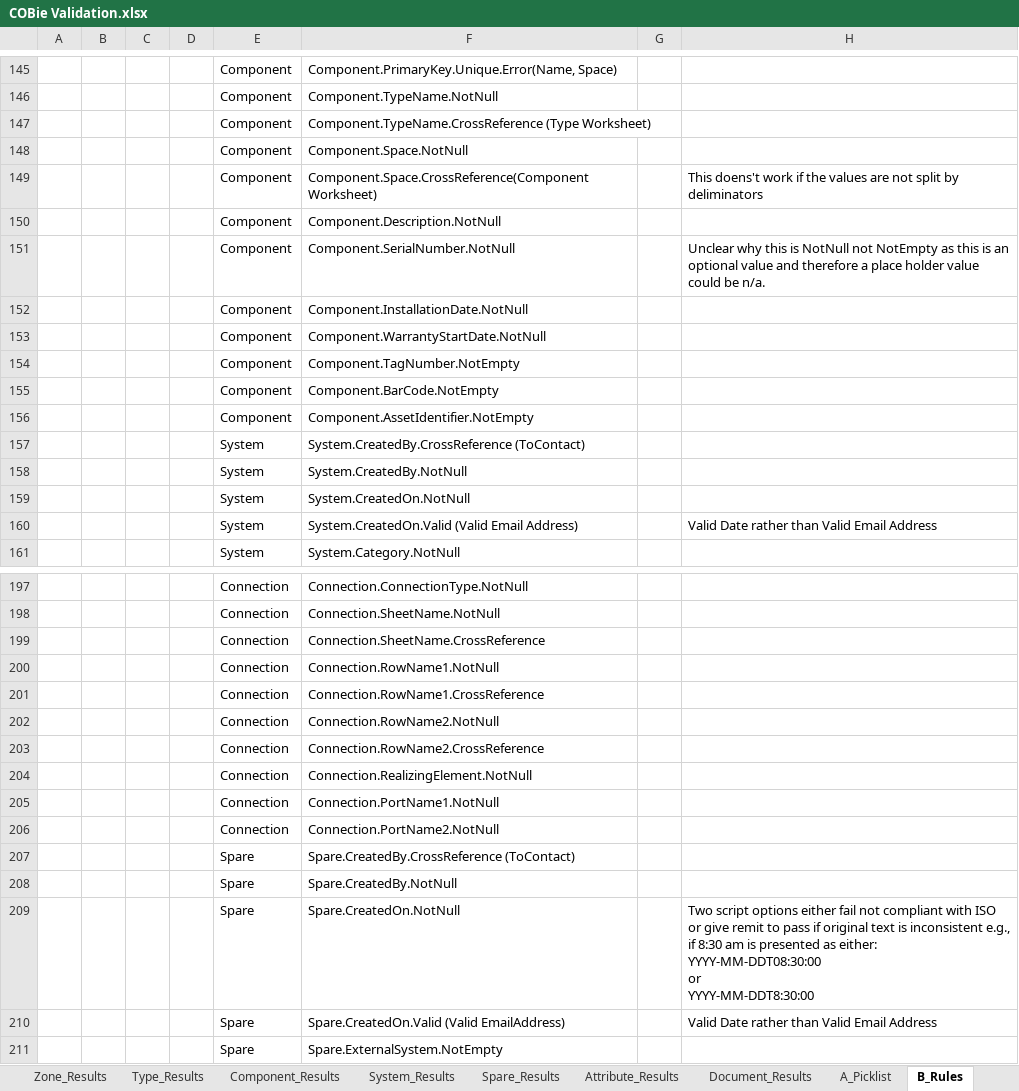
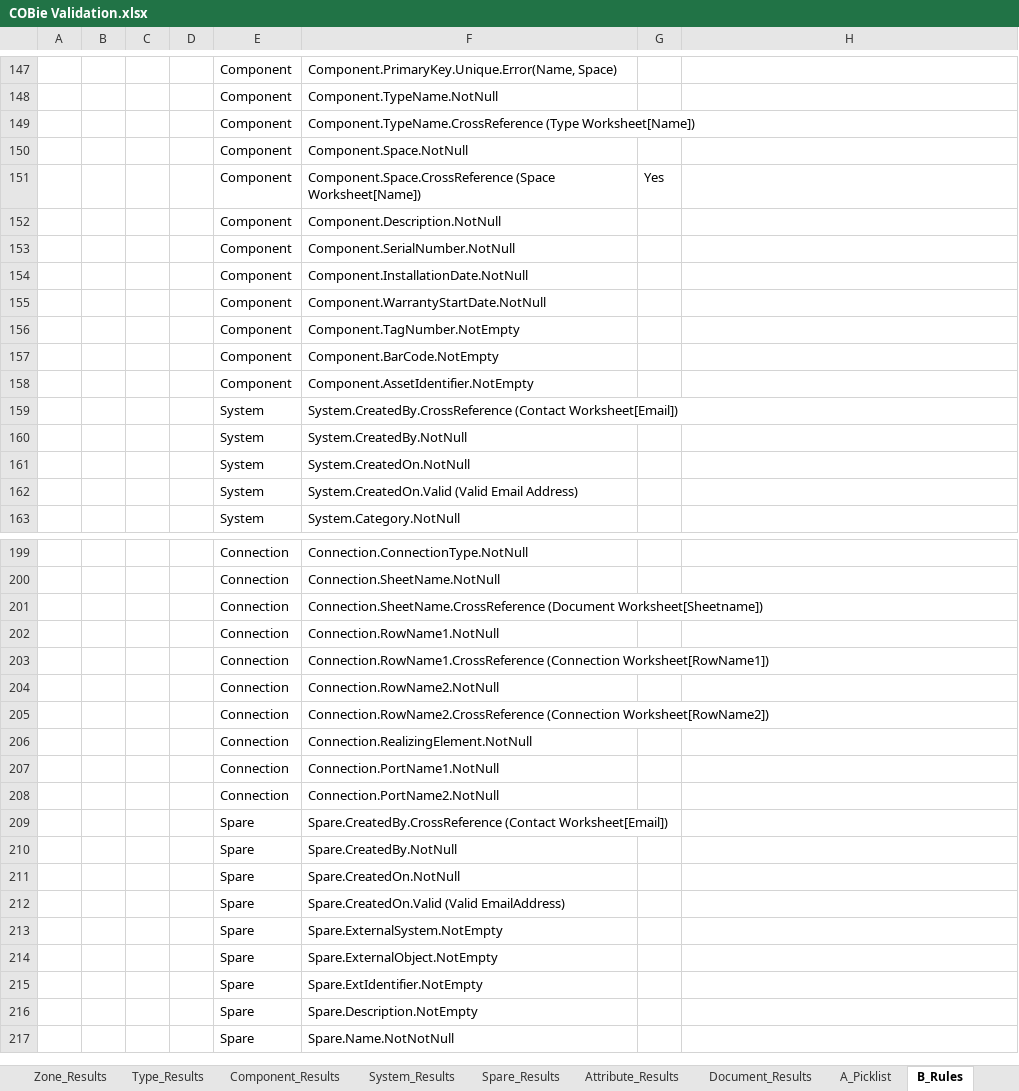
Before and after one commit to bsmithuk/ExcelCOBieQC, an Excel workbook: COBie Validation.xlsx, sheet B_Rules, drawn as a sheet; only a part is shown, gaps mark what is left out; the shorter side is filled out with more unchanged rows; values as stored, in another font and other column widths than the file's, no borders; table styles not drawn; removed rows and columns are numbered as before the commit, all else as after; ↵ is a line break in a cell; the diff covers the shown part only; the diff names each change by its address in the sheet, - before the commit and + after, or states it on an @@ line.

Commit message:
Added additional functionality to COBie Validation tool.

```diff
--- a/COBie Validation.xlsx (sheet B_Rules)
+++ b/COBie Validation.xlsx (sheet B_Rules)
-F149: Component.TypeName.CrossReference (Type Worksheet)
+F149: Component.TypeName.CrossReference (Type Worksheet[Name])
-row 149:  |  |  |  | Component | Component.Space.CrossReference(Component Worksheet) |  | This doens't work if the values are not split by deliminators
+row 151:  |  |  |  | Component | Component.Space.CrossReference (Space Worksheet[Name]) | Yes
-H153: Unclear why this is NotNull not NotEmpty as this is an optional value and therefore a place holder value could be n/a.
+H153: (empty)
-F159: System.CreatedBy.CrossReference (ToContact)
+F159: System.CreatedBy.CrossReference (Contact Worksheet[Email])
-H162: Valid Date rather than Valid Email Address
+H162: (empty)
-F201: Connection.SheetName.CrossReference
+F201: Connection.SheetName.CrossReference (Document Worksheet[Sheetname])
-F203: Connection.RowName1.CrossReference
+F203: Connection.RowName1.CrossReference (Connection Worksheet[RowName1])
-F205: Connection.RowName2.CrossReference
+F205: Connection.RowName2.CrossReference (Connection Worksheet[RowName2])
-F209: Spare.CreatedBy.CrossReference (ToContact)
+F209: Spare.CreatedBy.CrossReference (Contact Worksheet[Email])
-H211: Two script options either fail not compliant with ISO or give remit to pass if original text is inconsistent e.g., if 8:30 am is presented as either: ↵ YYYY-MM-DDT08:30:00 ↵ or ↵ YYYY-MM-DDT8:30:00
+H211: (empty)
-H212: Valid Date rather than Valid Email Address
+H212: (empty)
```
Also changed, not shown: other rows of this sheet, sheet Attribute_Results, sheet Zone_Results, sheet Space_Results, sheet 02_Input, sheet Type_Results, sheet Document_Results, 8 more sheets, other sheet tabs.
